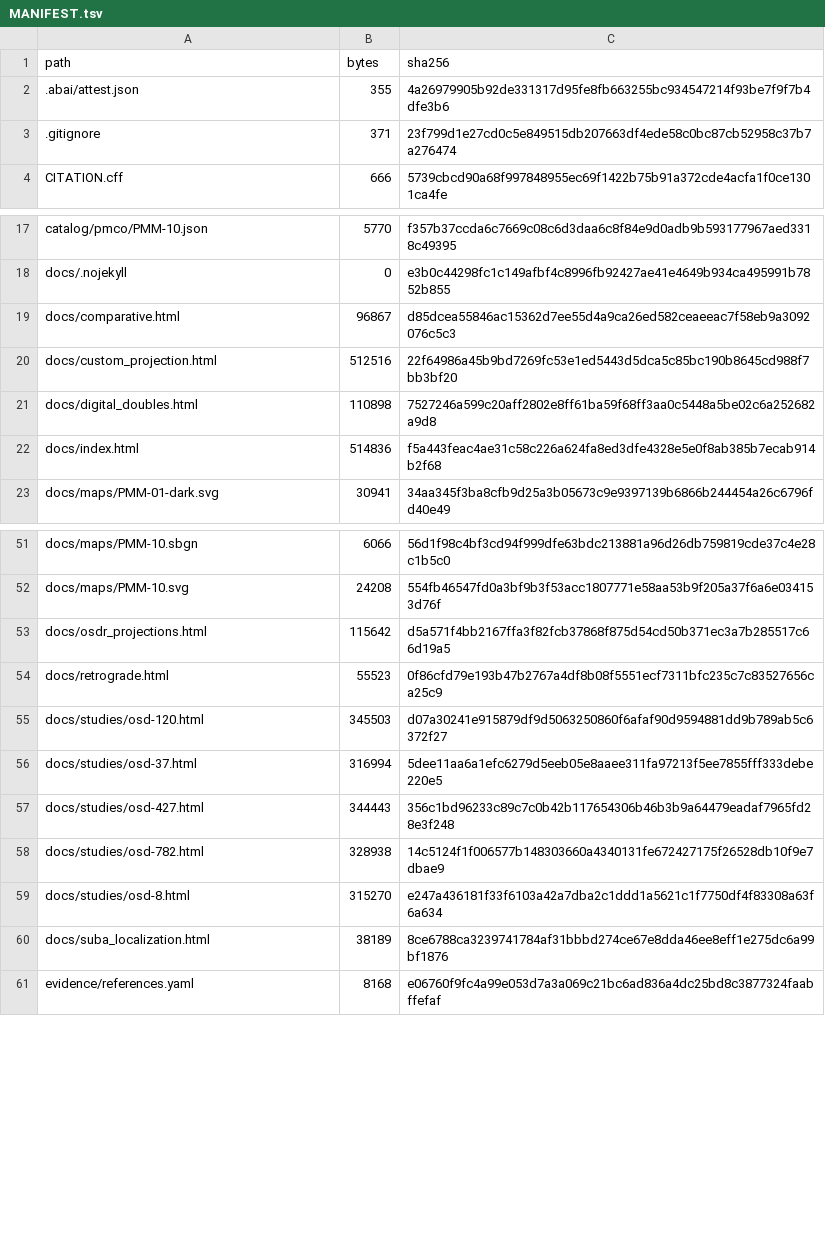
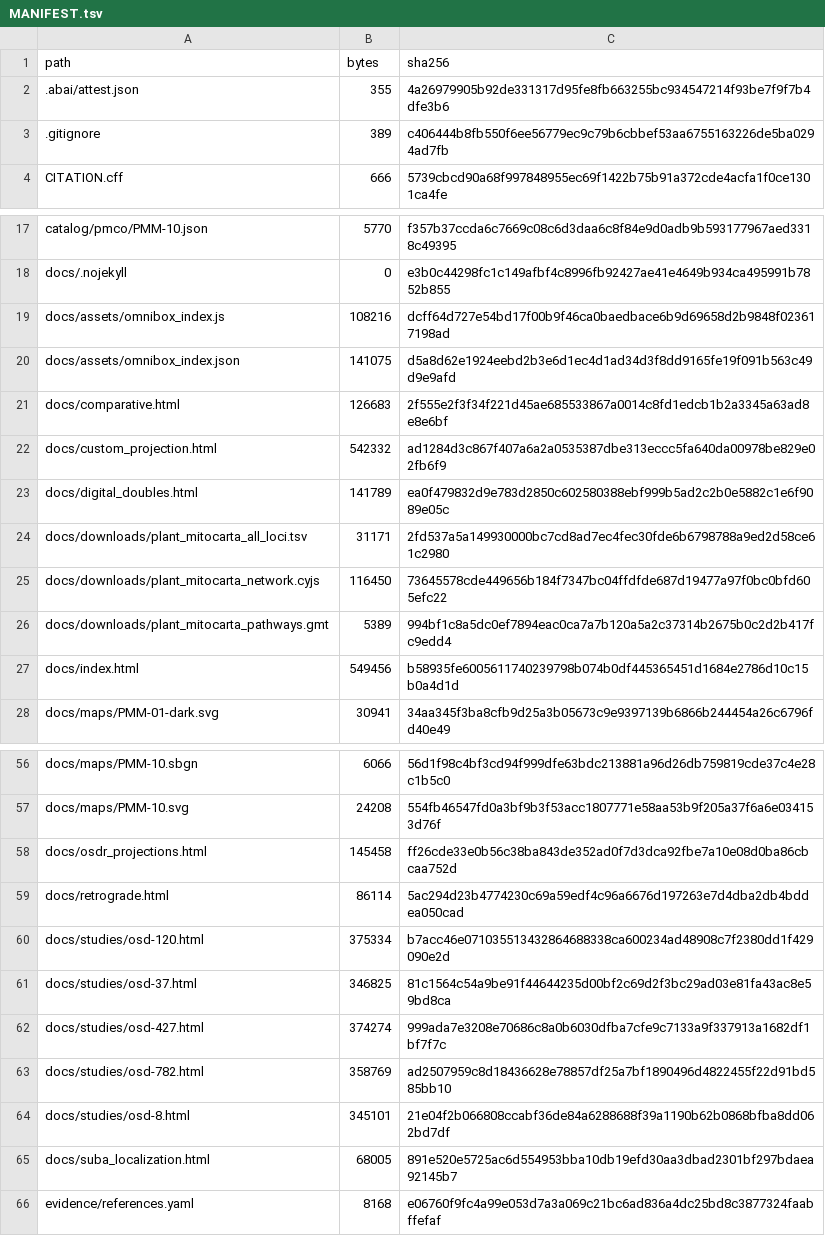
Before and after one commit to dr-richard-barker/plant-mitocarta, a TSV file: MANIFEST.tsv, drawn as a sheet; only a part is shown, gaps mark what is left out; the diff covers the shown part only.

Commit message:
feat(omnibox,canvas,exports): cross-portal global gene omnibox, pan-zoom controls, and research data export suite

```diff
--- a/MANIFEST.tsv
+++ b/MANIFEST.tsv
@@ -2,3 +2,3 @@ path	bytes	sha256
 .abai/attest.json	355	4a26979905b92de331317d95fe8fb663255bc934547214f93be7f9f7b4dfe3b6
-.gitignore	371	23f799d1e27cd0c5e849515db207663df4ede58c0bc87cb52958c37b7a276474
+.gitignore	389	c406444b8fb550f6ee56779ec9c79b6cbbef53aa6755163226de5ba0294ad7fb
 CITATION.cff	666	5739cbcd90a68f997848955ec69f1422b75b91a372cde4acfa1f0ce1301ca4fe
@@ -18,6 +18,11 @@ catalog/pmco/PMM-10.json	5770	f357b37ccda6c7669c08c6d3daa6c8f84e9d0adb9b59317796
 docs/.nojekyll	0	e3b0c44298fc1c149afbf4c8996fb92427ae41e4649b934ca495991b7852b855
-docs/comparative.html	96867	d85dcea55846ac15362d7ee55d4a9ca26ed582ceaeeac7f58eb9a3092076c5c3
-docs/custom_projection.html	512516	22f64986a45b9bd7269fc53e1ed5443d5dca5c85bc190b8645cd988f7bb3bf20
-docs/digital_doubles.html	110898	7527246a599c20aff2802e8ff61ba59f68ff3aa0c5448a5be02c6a252682a9d8
-docs/index.html	514836	f5a443feac4ae31c58c226a624fa8ed3dfe4328e5e0f8ab385b7ecab914b2f68
+docs/assets/omnibox_index.js	108216	dcff64d727e54bd17f00b9f46ca0baedbace6b9d69658d2b9848f023617198ad
+docs/assets/omnibox_index.json	141075	d5a8d62e1924eebd2b3e6d1ec4d1ad34d3f8dd9165fe19f091b563c49d9e9afd
+docs/comparative.html	126683	2f555e2f3f34f221d45ae685533867a0014c8fd1edcb1b2a3345a63ad8e8e6bf
+docs/custom_projection.html	542332	ad1284d3c867f407a6a2a0535387dbe313eccc5fa640da00978be829e02fb6f9
+docs/digital_doubles.html	141789	ea0f479832d9e783d2850c602580388ebf999b5ad2c2b0e5882c1e6f9089e05c
+docs/downloads/plant_mitocarta_all_loci.tsv	31171	2fd537a5a149930000bc7cd8ad7ec4fec30fde6b6798788a9ed2d58ce61c2980
+docs/downloads/plant_mitocarta_network.cyjs	116450	73645578cde449656b184f7347bc04ffdfde687d19477a97f0bc0bfd605efc22
+docs/downloads/plant_mitocarta_pathways.gmt	5389	994bf1c8a5dc0ef7894eac0ca7a7b120a5a2c37314b2675b0c2d2b417fc9edd4
+docs/index.html	549456	b58935fe6005611740239798b074b0df445365451d1684e2786d10c15b0a4d1d
 docs/maps/PMM-01-dark.svg	30941	34aa345f3ba8cfb9d25a3b05673c9e9397139b6866b244454a26c6796fd40e49
@@ -52,10 +57,10 @@ docs/maps/PMM-10.sbgn	6066	56d1f98c4bf3cd94f999dfe63bdc213881a96d26db759819cde37
 docs/maps/PMM-10.svg	24208	554fb46547fd0a3bf9b3f53acc1807771e58aa53b9f205a37f6a6e034153d76f
-docs/osdr_projections.html	115642	d5a571f4bb2167ffa3f82fcb37868f875d54cd50b371ec3a7b285517c66d19a5
-docs/retrograde.html	55523	0f86cfd79e193b47b2767a4df8b08f5551ecf7311bfc235c7c83527656ca25c9
-docs/studies/osd-120.html	345503	d07a30241e915879df9d5063250860f6afaf90d9594881dd9b789ab5c6372f27
-docs/studies/osd-37.html	316994	5dee11aa6a1efc6279d5eeb05e8aaee311fa97213f5ee7855fff333debe220e5
-docs/studies/osd-427.html	344443	356c1bd96233c89c7c0b42b117654306b46b3b9a64479eadaf7965fd28e3f248
-docs/studies/osd-782.html	328938	14c5124f1f006577b148303660a4340131fe672427175f26528db10f9e7dbae9
-docs/studies/osd-8.html	315270	e247a436181f33f6103a42a7dba2c1ddd1a5621c1f7750df4f83308a63f6a634
-docs/suba_localization.html	38189	8ce6788ca3239741784af31bbbd274ce67e8dda46ee8eff1e275dc6a99bf1876
+docs/osdr_projections.html	145458	ff26cde33e0b56c38ba843de352ad0f7d3dca92fbe7a10e08d0ba86cbcaa752d
+docs/retrograde.html	86114	5ac294d23b4774230c69a59edf4c96a6676d197263e7d4dba2db4bddea050cad
+docs/studies/osd-120.html	375334	b7acc46e071035513432864688338ca600234ad48908c7f2380dd1f429090e2d
+docs/studies/osd-37.html	346825	81c1564c54a9be91f44644235d00bf2c69d2f3bc29ad03e81fa43ac8e59bd8ca
+docs/studies/osd-427.html	374274	999ada7e3208e70686c8a0b6030dfba7cfe9c7133a9f337913a1682df1bf7f7c
+docs/studies/osd-782.html	358769	ad2507959c8d18436628e78857df25a7bf1890496d4822455f22d91bd585bb10
+docs/studies/osd-8.html	345101	21e04f2b066808ccabf36de84a6288688f39a1190b62b0868bfba8dd062bd7df
+docs/suba_localization.html	68005	891e520e5725ac6d554953bba10db19efd30aa3dbad2301bf297bdaea92145b7
 evidence/references.yaml	8168	e06760f9fc4a99e053d7a3a069c21bc6ad836a4dc25bd8c3877324faabffefaf
```
Also changed, not shown: 2 added rows and 6 edited cells elsewhere in this file, 24 other files.
